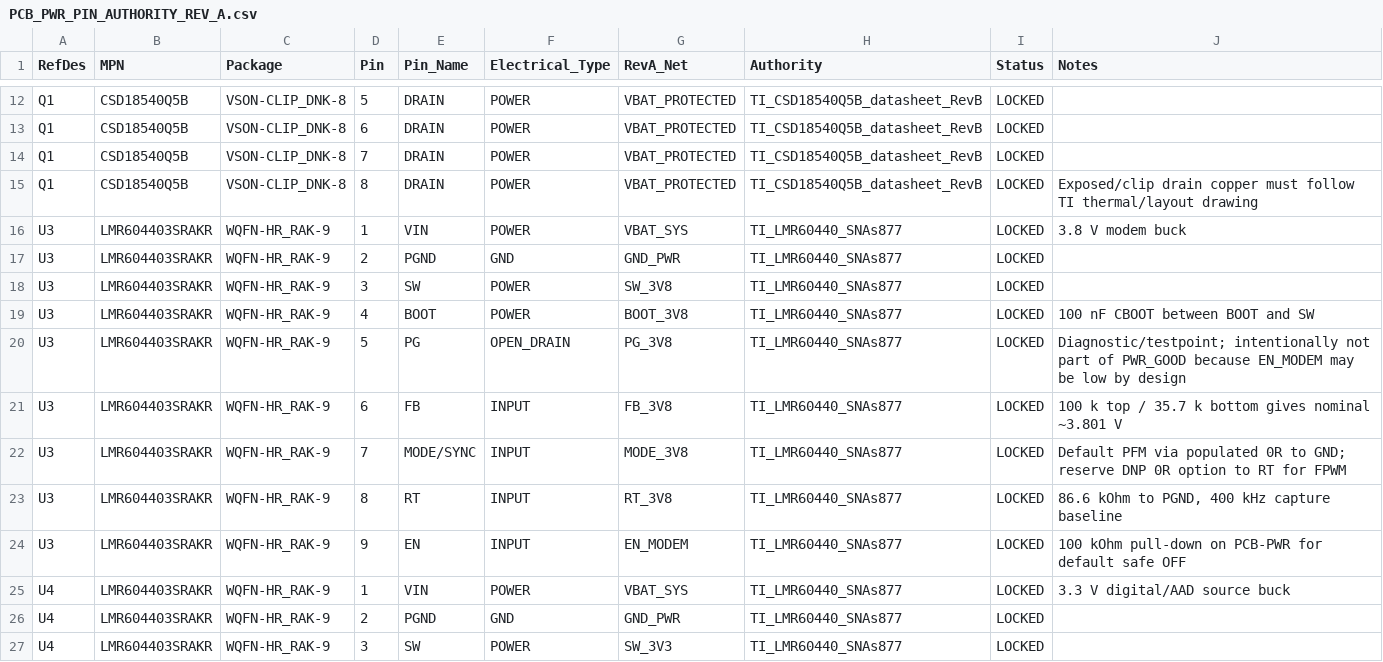
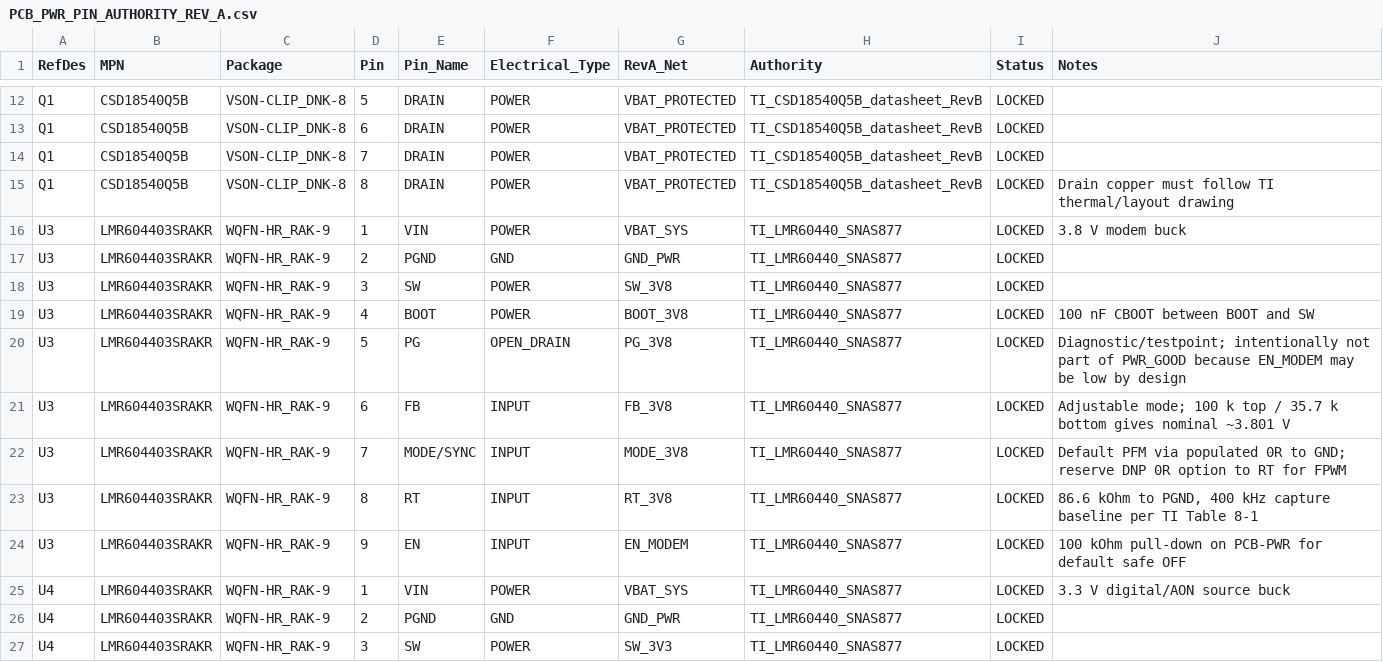
Before and after one commit to skif-ops/rs-zs-bpla, a CSV file: hardware/PCB_PWR_PIN_AUTHORITY_REV_A.csv, drawn as a sheet; only a part is shown, gaps mark what is left out; the diff covers the shown part only.

Commit message:
Review A: fix PCB-PWR startup enable authority

```diff
--- a/hardware/PCB_PWR_PIN_AUTHORITY_REV_A.csv
+++ b/hardware/PCB_PWR_PIN_AUTHORITY_REV_A.csv
@@ -14,14 +14,14 @@ Q1,CSD18540Q5B,VSON-CLIP_DNK-8,6,DRAIN,POWER,VBAT_PROTECTED,TI_CSD18540Q5B_datas
 Q1,CSD18540Q5B,VSON-CLIP_DNK-8,7,DRAIN,POWER,VBAT_PROTECTED,TI_CSD18540Q5B_datasheet_RevB,LOCKED,
-Q1,CSD18540Q5B,VSON-CLIP_DNK-8,8,DRAIN,POWER,VBAT_PROTECTED,TI_CSD18540Q5B_datasheet_RevB,LOCKED,"Exposed/clip drain copper must follow TI thermal/layout drawing"
-U3,LMR604403SRAKR,WQFN-HR_RAK-9,1,VIN,POWER,VBAT_SYS,TI_LMR60440_SNAs877,LOCKED,"3.8 V modem buck"
-U3,LMR604403SRAKR,WQFN-HR_RAK-9,2,PGND,GND,GND_PWR,TI_LMR60440_SNAs877,LOCKED,
-U3,LMR604403SRAKR,WQFN-HR_RAK-9,3,SW,POWER,SW_3V8,TI_LMR60440_SNAs877,LOCKED,
-U3,LMR604403SRAKR,WQFN-HR_RAK-9,4,BOOT,POWER,BOOT_3V8,TI_LMR60440_SNAs877,LOCKED,"100 nF CBOOT between BOOT and SW"
-U3,LMR604403SRAKR,WQFN-HR_RAK-9,5,PG,OPEN_DRAIN,PG_3V8,TI_LMR60440_SNAs877,LOCKED,"Diagnostic/testpoint; intentionally not part of PWR_GOOD because EN_MODEM may be low by design"
-U3,LMR604403SRAKR,WQFN-HR_RAK-9,6,FB,INPUT,FB_3V8,TI_LMR60440_SNAs877,LOCKED,"100 k top / 35.7 k bottom gives nominal ~3.801 V"
-U3,LMR604403SRAKR,WQFN-HR_RAK-9,7,MODE/SYNC,INPUT,MODE_3V8,TI_LMR60440_SNAs877,LOCKED,"Default PFM via populated 0R to GND; reserve DNP 0R option to RT for FPWM"
-U3,LMR604403SRAKR,WQFN-HR_RAK-9,8,RT,INPUT,RT_3V8,TI_LMR60440_SNAs877,LOCKED,"86.6 kOhm to PGND, 400 kHz capture baseline"
-U3,LMR604403SRAKR,WQFN-HR_RAK-9,9,EN,INPUT,EN_MODEM,TI_LMR60440_SNAs877,LOCKED,"100 kOhm pull-down on PCB-PWR for default safe OFF"
-U4,LMR604403SRAKR,WQFN-HR_RAK-9,1,VIN,POWER,VBAT_SYS,TI_LMR60440_SNAs877,LOCKED,"3.3 V digital/AAD source buck"
-U4,LMR604403SRAKR,WQFN-HR_RAK-9,2,PGND,GND,GND_PWR,TI_LMR60440_SNAs877,LOCKED,
-U4,LMR604403SRAKR,WQFN-HR_RAK-9,3,SW,POWER,SW_3V3,TI_LMR60440_SNAs877,LOCKED,
+Q1,CSD18540Q5B,VSON-CLIP_DNK-8,8,DRAIN,POWER,VBAT_PROTECTED,TI_CSD18540Q5B_datasheet_RevB,LOCKED,"Drain copper must follow TI thermal/layout drawing"
+U3,LMR604403SRAKR,WQFN-HR_RAK-9,1,VIN,POWER,VBAT_SYS,TI_LMR60440_SNAS877,LOCKED,"3.8 V modem buck"
+U3,LMR604403SRAKR,WQFN-HR_RAK-9,2,PGND,GND,GND_PWR,TI_LMR60440_SNAS877,LOCKED,
+U3,LMR604403SRAKR,WQFN-HR_RAK-9,3,SW,POWER,SW_3V8,TI_LMR60440_SNAS877,LOCKED,
+U3,LMR604403SRAKR,WQFN-HR_RAK-9,4,BOOT,POWER,BOOT_3V8,TI_LMR60440_SNAS877,LOCKED,"100 nF CBOOT between BOOT and SW"
+U3,LMR604403SRAKR,WQFN-HR_RAK-9,5,PG,OPEN_DRAIN,PG_3V8,TI_LMR60440_SNAS877,LOCKED,"Diagnostic/testpoint; intentionally not part of PWR_GOOD because EN_MODEM may be low by design"
+U3,LMR604403SRAKR,WQFN-HR_RAK-9,6,FB,INPUT,FB_3V8,TI_LMR60440_SNAS877,LOCKED,"Adjustable mode; 100 k top / 35.7 k bottom gives nominal ~3.801 V"
+U3,LMR604403SRAKR,WQFN-HR_RAK-9,7,MODE/SYNC,INPUT,MODE_3V8,TI_LMR60440_SNAS877,LOCKED,"Default PFM via populated 0R to GND; reserve DNP 0R option to RT for FPWM"
+U3,LMR604403SRAKR,WQFN-HR_RAK-9,8,RT,INPUT,RT_3V8,TI_LMR60440_SNAS877,LOCKED,"86.6 kOhm to PGND, 400 kHz capture baseline per TI Table 8-1"
+U3,LMR604403SRAKR,WQFN-HR_RAK-9,9,EN,INPUT,EN_MODEM,TI_LMR60440_SNAS877,LOCKED,"100 kOhm pull-down on PCB-PWR for default safe OFF"
+U4,LMR604403SRAKR,WQFN-HR_RAK-9,1,VIN,POWER,VBAT_SYS,TI_LMR60440_SNAS877,LOCKED,"3.3 V digital/AON source buck"
+U4,LMR604403SRAKR,WQFN-HR_RAK-9,2,PGND,GND,GND_PWR,TI_LMR60440_SNAS877,LOCKED,
+U4,LMR604403SRAKR,WQFN-HR_RAK-9,3,SW,POWER,SW_3V3,TI_LMR60440_SNAS877,LOCKED,
```
Also changed, not shown: 14 edited cells elsewhere in this file.
